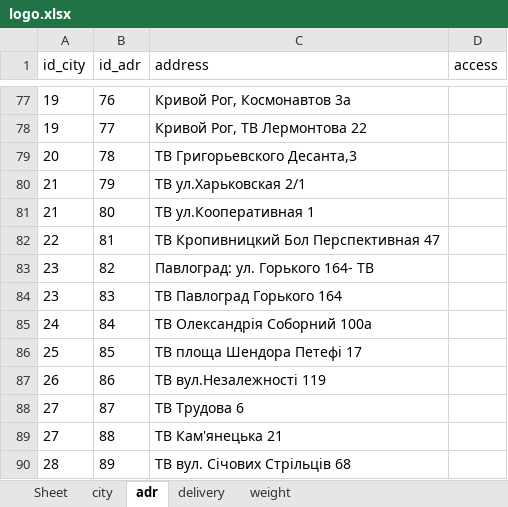
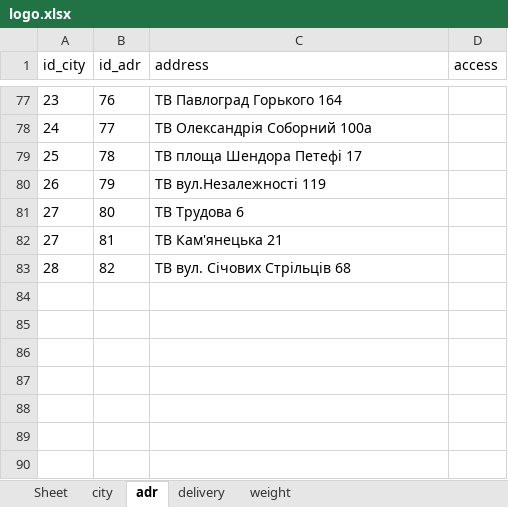
Before and after one commit to sharkevolution/tiren-bot, an Excel workbook: mybot/project/resources/settings/logo.xlsx, sheet adr, drawn as a sheet; only a part is shown, gaps mark what is left out; values as stored, in another font and other column widths than the file's, no borders; removed rows and columns are numbered as before the commit, all else as after; the diff covers the shown part only; the diff names each change by its address in the sheet, - before the commit and + after, or states it on an @@ line.

```diff
--- a/mybot/project/resources/settings/logo.xlsx (sheet adr)
+++ b/mybot/project/resources/settings/logo.xlsx (sheet adr)
-A77 (id_city): 19
+A77 (id_city): 23
-C77 (address): Кривой Рог, Космонавтов 3а
+C77 (address): ТВ Павлоград Горького 164
-A78 (id_city): 19
+A78 (id_city): 24
-C78 (address): Кривой Рог, ТВ Лермонтова 22
+C78 (address): ТВ Олександрія Соборний 100а
-A79 (id_city): 20
+A79 (id_city): 25
-C79 (address): ТВ Григорьевского Десанта,3
+C79 (address): ТВ площа Шендора Петефі 17
-A80 (id_city): 21
+A80 (id_city): 26
-C80 (address): ТВ ул.Харьковская 2/1
+C80 (address): ТВ вул.Незалежності 119
-A81 (id_city): 21
+A81 (id_city): 27
-C81 (address): ТВ ул.Кооперативная 1
+C81 (address): ТВ Трудова 6
-A82 (id_city): 22
+A82 (id_city): 27
-C82 (address): ТВ Кропивницкий Бол Перспективная 47
+C82 (address): ТВ Кам'янецька 21
-A83 (id_city): 23
+A83 (id_city): 28
-C83 (address): Павлоград: ул. Горького 164- ТВ
+C83 (address): ТВ вул. Січових Стрільців 68
-row 84: 23 | 83 | ТВ Павлоград Горького 164
-row 85: 24 | 84 | ТВ Олександрія Соборний 100а
-row 86: 25 | 85 | ТВ площа Шендора Петефі 17
-row 87: 26 | 86 | ТВ вул.Незалежності 119
-row 88: 27 | 87 | ТВ Трудова 6
-row 89: 27 | 88 | ТВ Кам'янецька 21
-row 90: 28 | 89 | ТВ вул. Січових Стрільців 68
```
Also changed, not shown: 6 added rows, 6 removed rows and 56 edited cells elsewhere in this sheet, 1 other file.
